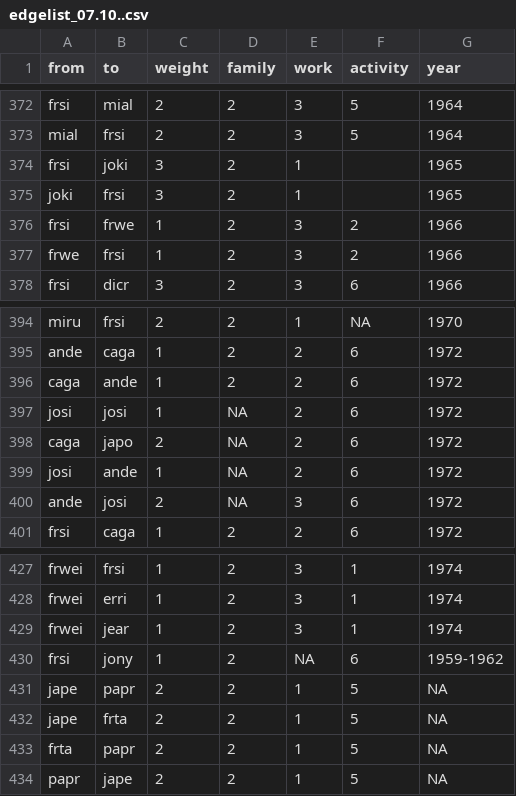
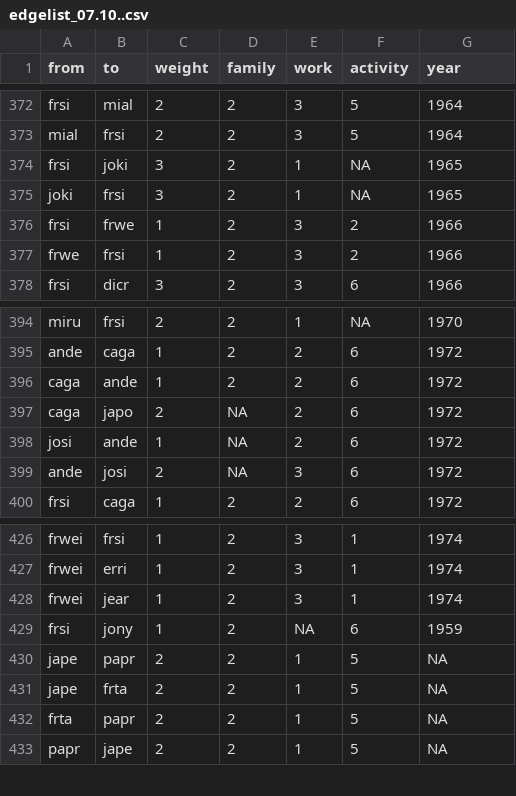
Before and after one commit to tg087/SNA-Frank-Sinatra, a CSV file: edgelist_07.10..csv, drawn as a sheet; only a part is shown, gaps mark what is left out; removed rows and columns are numbered as before the commit, all else as after; the diff names each change by its address in the sheet, - before the commit and + after, or states it on an @@ line.

Commit message:
Update edgelist_07.10..csv

```diff
--- a/edgelist_07.10..csv
+++ b/edgelist_07.10..csv
-F374:F375 (activity): (empty)
+F374:F375 (activity): NA
-row 397: josi | josi | 1 | NA | 2 | 6 | 1972
-G429 (year): 1959-1962
+G429 (year): 1959
```
